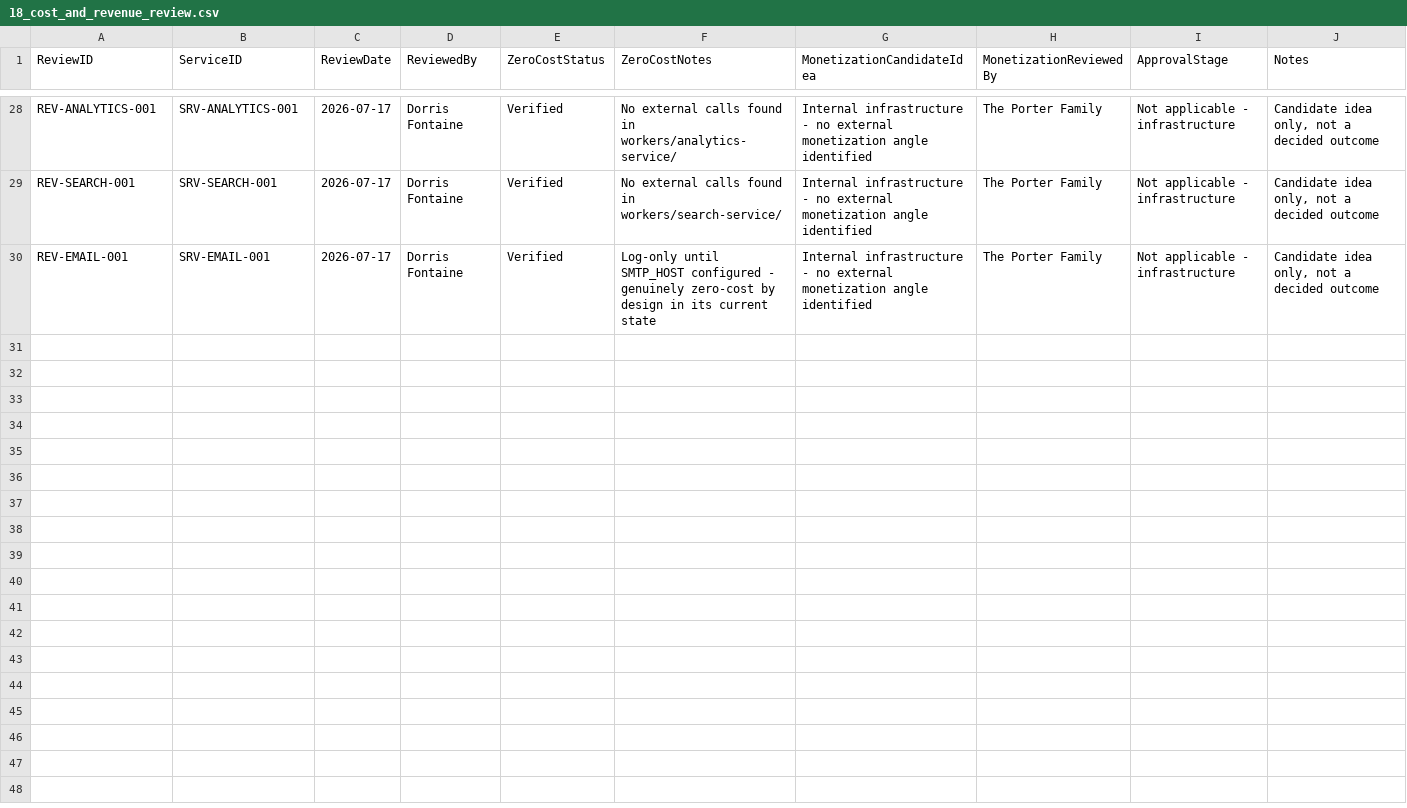
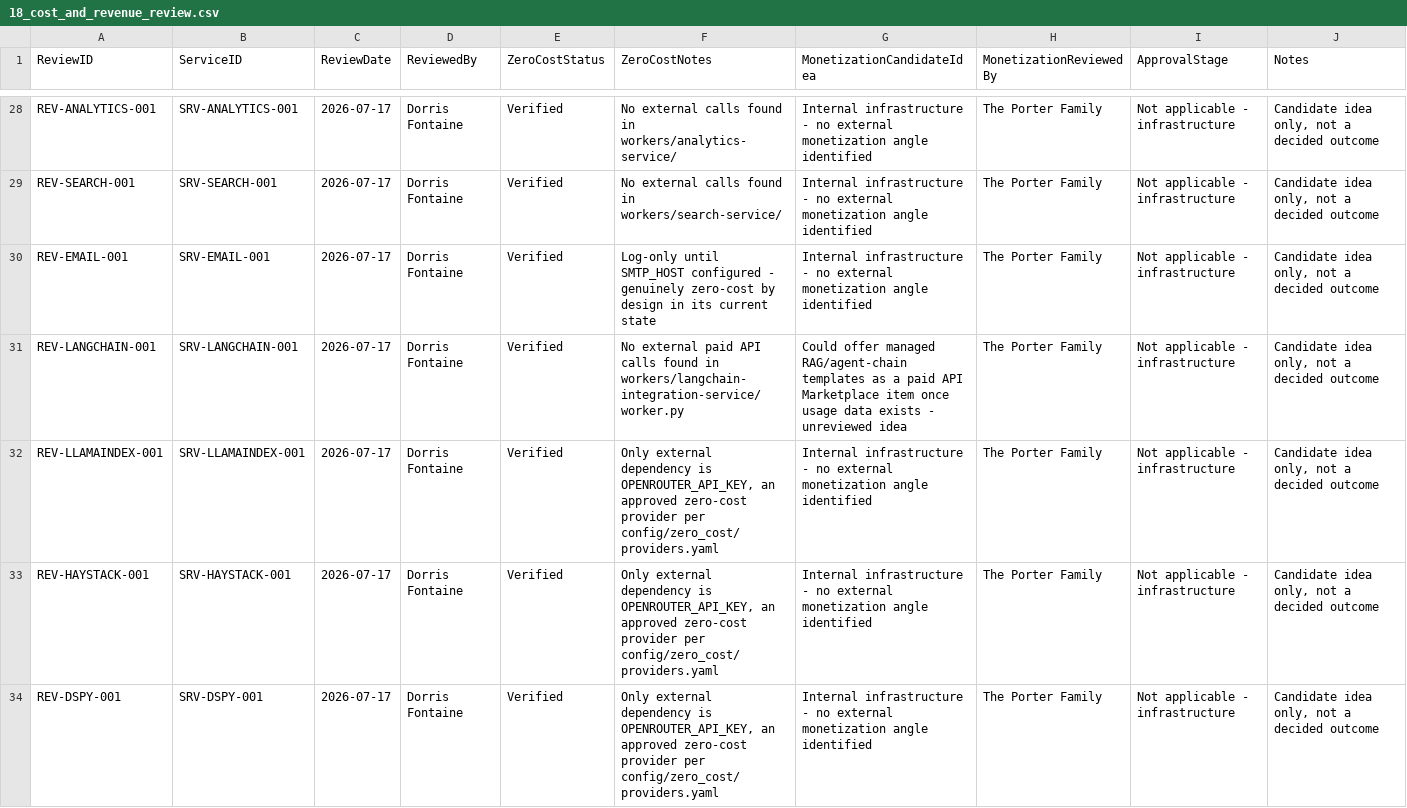
Before and after one commit to Trancendos/Tranc3, a CSV file: docs/architecture/ea-workbook/18_cost_and_revenue_review.csv, drawn as a sheet; only a part is shown, gaps mark what is left out; the diff covers the shown part only.

```diff
--- a/docs/architecture/ea-workbook/18_cost_and_revenue_review.csv
+++ b/docs/architecture/ea-workbook/18_cost_and_revenue_review.csv
@@ -30 +30,5 @@ REV-SEARCH-001,SRV-SEARCH-001,2026-07-17,Dorris Fontaine,Verified,"No external c
 REV-EMAIL-001,SRV-EMAIL-001,2026-07-17,Dorris Fontaine,Verified,"Log-only until SMTP_HOST configured - genuinely zero-cost by design in its current state",Internal infrastructure - no external monetization angle identified,The Porter Family,Not applicable - infrastructure,"Candidate idea only, not a decided outcome"
+REV-LANGCHAIN-001,SRV-LANGCHAIN-001,2026-07-17,Dorris Fontaine,Verified,"No external paid API calls found in workers/langchain-integration-service/worker.py",Could offer managed RAG/agent-chain templates as a paid API Marketplace item once usage data exists - unreviewed idea,The Porter Family,Not applicable - infrastructure,"Candidate idea only, not a decided outcome"
+REV-LLAMAINDEX-001,SRV-LLAMAINDEX-001,2026-07-17,Dorris Fontaine,Verified,"Only external dependency is OPENROUTER_API_KEY, an approved zero-cost provider per config/zero_cost/providers.yaml",Internal infrastructure - no external monetization angle identified,The Porter Family,Not applicable - infrastructure,"Candidate idea only, not a decided outcome"
+REV-HAYSTACK-001,SRV-HAYSTACK-001,2026-07-17,Dorris Fontaine,Verified,"Only external dependency is OPENROUTER_API_KEY, an approved zero-cost provider per config/zero_cost/providers.yaml",Internal infrastructure - no external monetization angle identified,The Porter Family,Not applicable - infrastructure,"Candidate idea only, not a decided outcome"
+REV-DSPY-001,SRV-DSPY-001,2026-07-17,Dorris Fontaine,Verified,"Only external dependency is OPENROUTER_API_KEY, an approved zero-cost provider per config/zero_cost/providers.yaml",Internal infrastructure - no external monetization angle identified,The Porter Family,Not applicable - infrastructure,"Candidate idea only, not a decided outcome"
```
Also changed, not shown: 4 added rows elsewhere in this file, docs/architecture/ea-workbook/02_service_inventory.csv, docs/architecture/ea-workbook/03_application_catalogue.csv, 2 other files.
